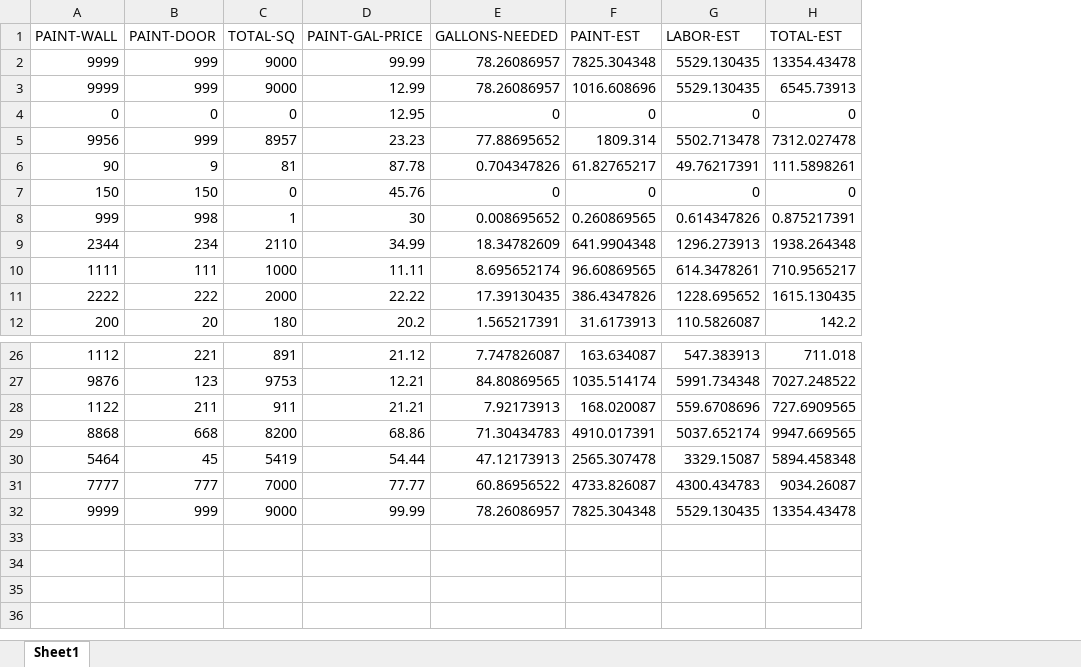
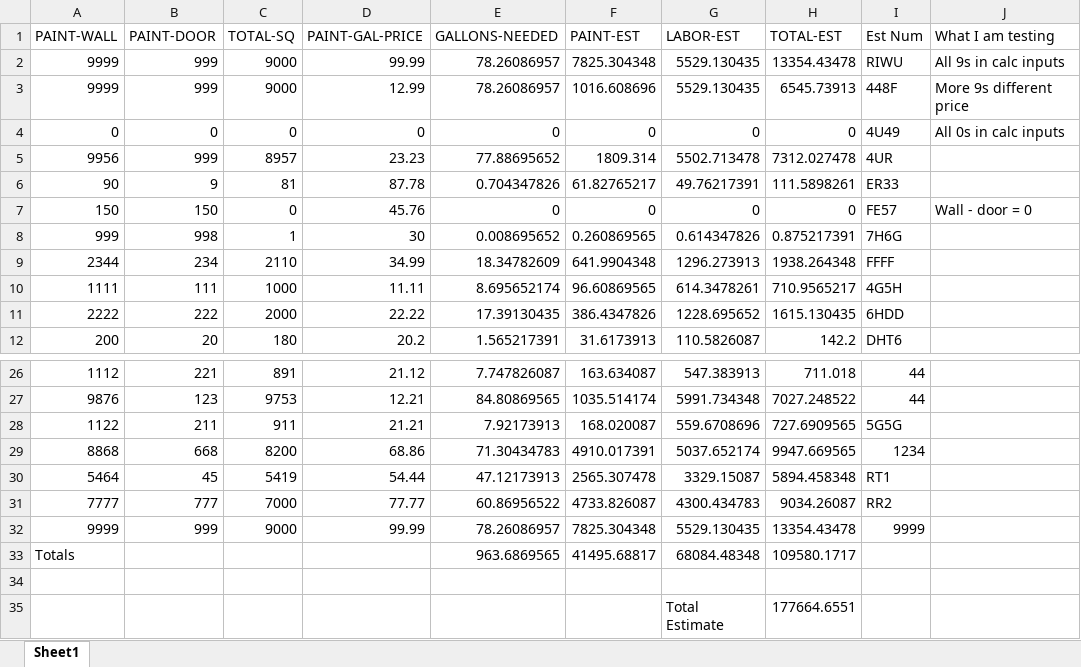
Before and after one commit to mynameisnick421/COBOL, an Excel workbook: PROBLEM01 CALCS.xlsx, sheet Sheet1, drawn as a sheet; only a part is shown, gaps mark what is left out; values as stored, in another font and other column widths than the file's, no borders; the diff names each change by its address in the sheet, - before the commit and + after, or states it on an @@ line.

```diff
--- a/PROBLEM01 CALCS.xlsx (sheet Sheet1)
+++ b/PROBLEM01 CALCS.xlsx (sheet Sheet1)
+column I (Est Num), rows 2-12: RIWU | 448F | 4U49 | 4UR | ER33 | FE57 | 7H6G | FFFF | 4G5H | 6HDD | DHT6; rows 26-32: 44 | 44 | 5G5G | 1234 | RT1 | RR2 | 9999
+column J (What I am testing), rows 2-7: All 9s in calc inputs | More 9s different price | All 0s in calc inputs |  |  | Wall - door = 0
-D4 (PAINT-GAL-PRICE): 12.95
+D4 (PAINT-GAL-PRICE): 0
+row 33: Totals |  |  |  | 963.6869565 | 41495.68817 | 68084.48348 | 109580.1717
+row 34: (empty)
+row 35:  |  |  |  |  |  | Total Estimate | 177664.6551
```
Also changed, not shown: 9 other files.
